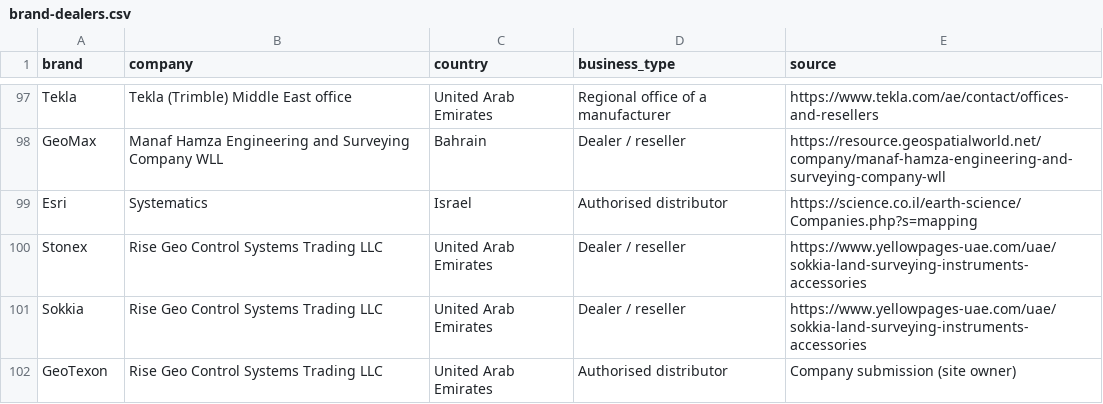
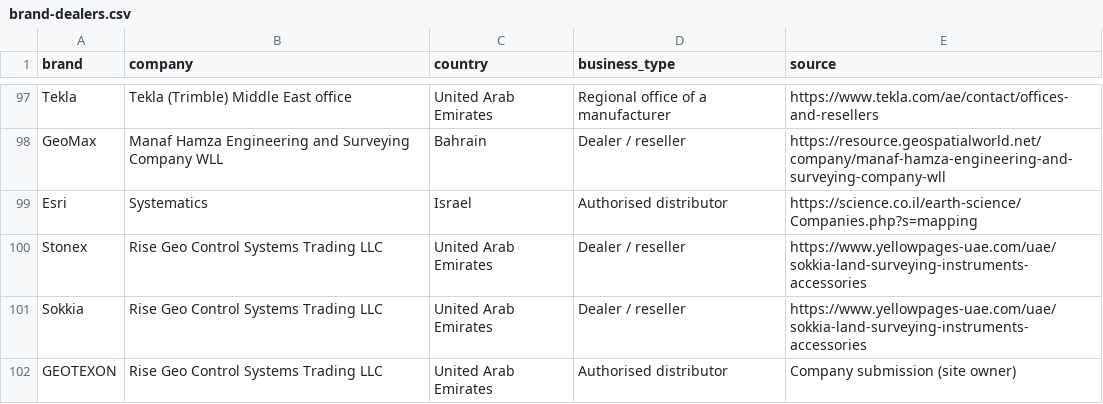
Before and after one commit to risegeouae-hash/risegeouae.ae, a CSV file: _source/data/brand-dealers.csv, drawn as a sheet; only a part is shown, gaps mark what is left out.

```diff
--- a/_source/data/brand-dealers.csv
+++ b/_source/data/brand-dealers.csv
@@ -101,2 +101,2 @@ Stonex,Rise Geo Control Systems Trading LLC,United Arab Emirates,Dealer / resell
 Sokkia,Rise Geo Control Systems Trading LLC,United Arab Emirates,Dealer / reseller,https://www.yellowpages-uae.com/uae/sokkia-land-surveying-instruments-accessories
-GeoTexon,Rise Geo Control Systems Trading LLC,United Arab Emirates,Authorised distributor,Company submission (site owner)
+GEOTEXON,Rise Geo Control Systems Trading LLC,United Arab Emirates,Authorised distributor,Company submission (site owner)
```
Also changed, not shown: _source/data/brands.csv, _source/data/companies-master.csv, 54 other files.
